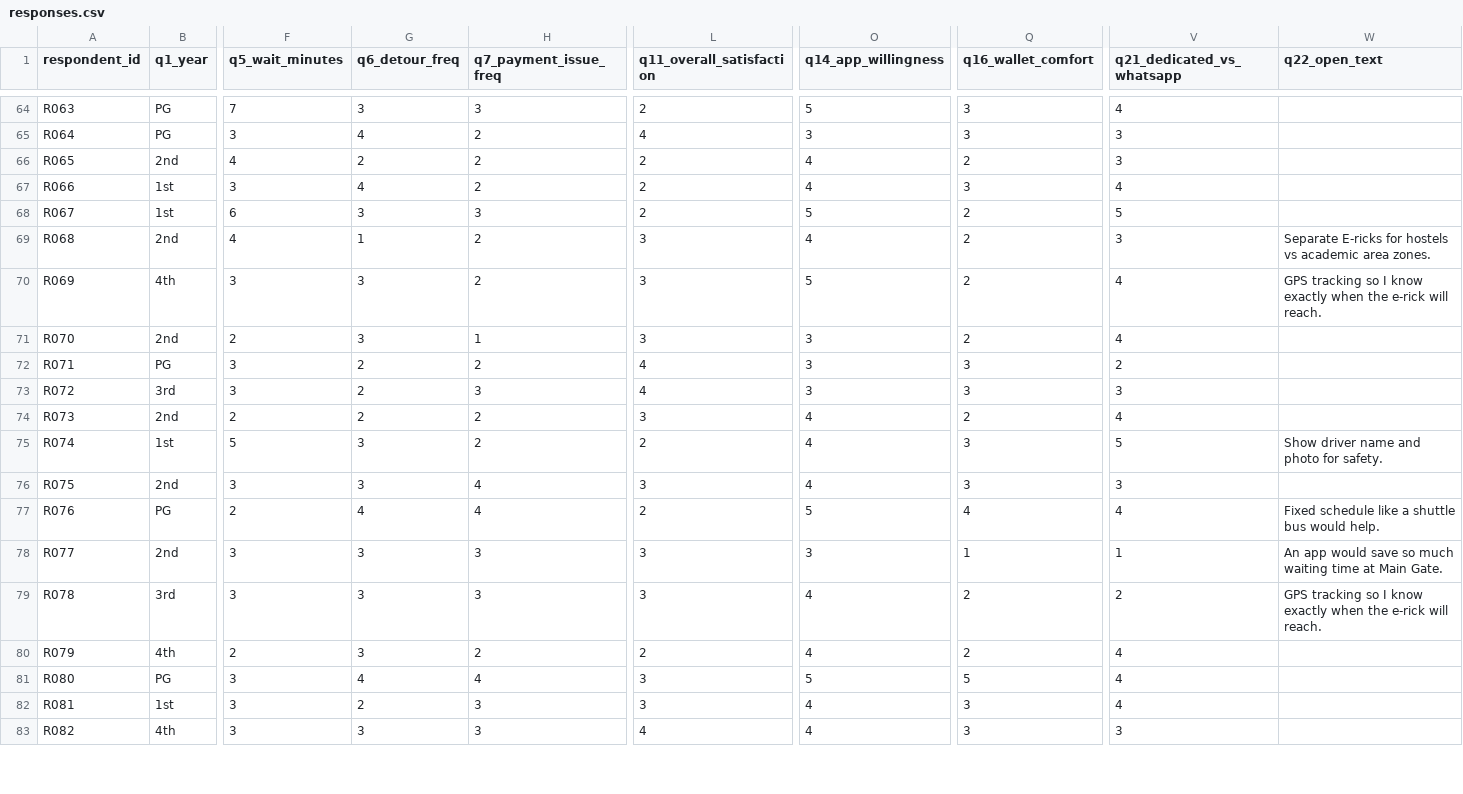
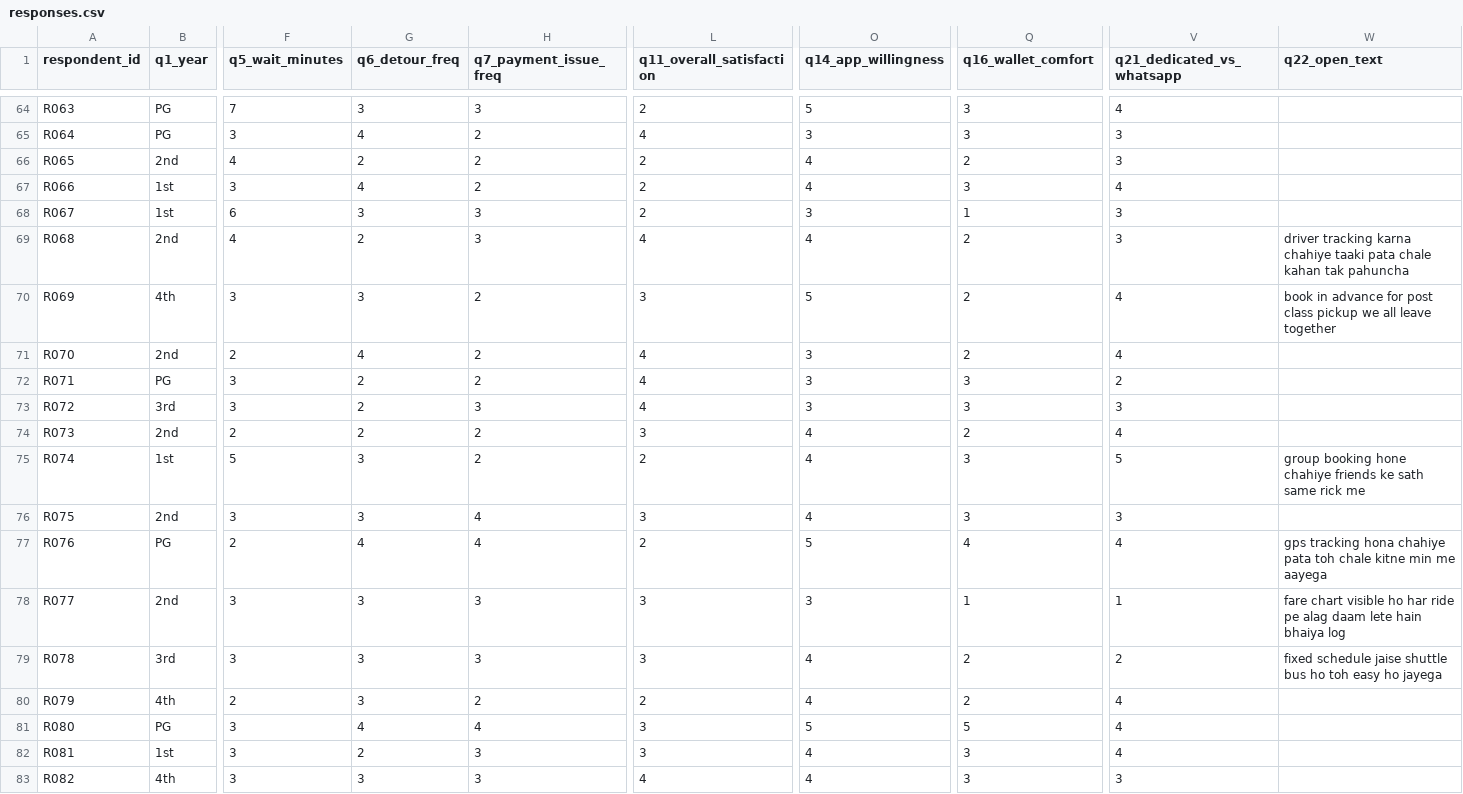
Before and after one commit to PrathamSingla15/QM_project, a CSV file: survey/responses.csv, drawn as a sheet; only a part is shown, gaps mark what is left out; the diff covers the shown part only; the diff names each change by its address in the sheet, - before the commit and + after, or states it on an @@ line.

```diff
--- a/survey/responses.csv
+++ b/survey/responses.csv
-O68 (q14_app_willingness): 5
+O68 (q14_app_willingness): 3
-Q68 (q16_wallet_comfort): 2
+Q68 (q16_wallet_comfort): 1
-V68 (q21_dedicated_vs_whatsapp): 5
+V68 (q21_dedicated_vs_whatsapp): 3
-G69 (q6_detour_freq): 1
+G69 (q6_detour_freq): 2
-H69 (q7_payment_issue_freq): 2
+H69 (q7_payment_issue_freq): 3
-L69 (q11_overall_satisfaction): 3
+L69 (q11_overall_satisfaction): 4
-W69 (q22_open_text): Separate E-ricks for hostels vs academic area zones.
+W69 (q22_open_text): driver tracking karna chahiye taaki pata chale kahan tak pahuncha
-W70 (q22_open_text): GPS tracking so I know exactly when the e-rick will reach.
+W70 (q22_open_text): book in advance for post class pickup we all leave together
-G71 (q6_detour_freq): 3
+G71 (q6_detour_freq): 4
-H71 (q7_payment_issue_freq): 1
+H71 (q7_payment_issue_freq): 2
-L71 (q11_overall_satisfaction): 3
+L71 (q11_overall_satisfaction): 4
-W75 (q22_open_text): Show driver name and photo for safety.
+W75 (q22_open_text): group booking hone chahiye friends ke sath same rick me
-W77 (q22_open_text): Fixed schedule like a shuttle bus would help.
+W77 (q22_open_text): gps tracking hona chahiye pata toh chale kitne min me aayega
-W78 (q22_open_text): An app would save so much waiting time at Main Gate.
+W78 (q22_open_text): fare chart visible ho har ride pe alag daam lete hain bhaiya log
-W79 (q22_open_text): GPS tracking so I know exactly when the e-rick will reach.
+W79 (q22_open_text): fixed schedule jaise shuttle bus ho toh easy ho jayega
```
Also changed, not shown: 113 edited cells elsewhere in this file, 5 other files.
